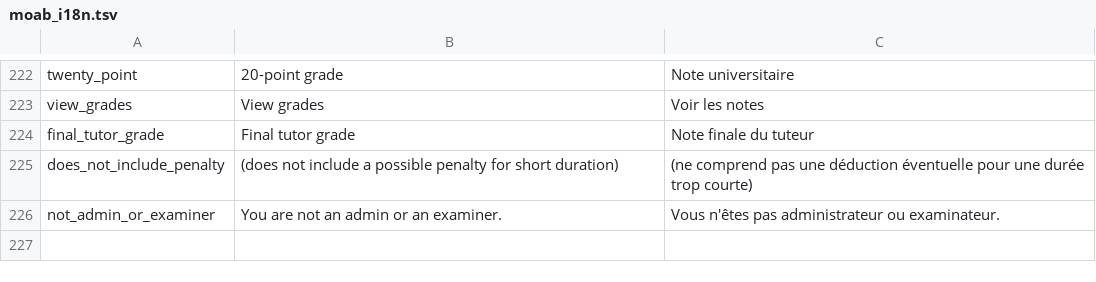
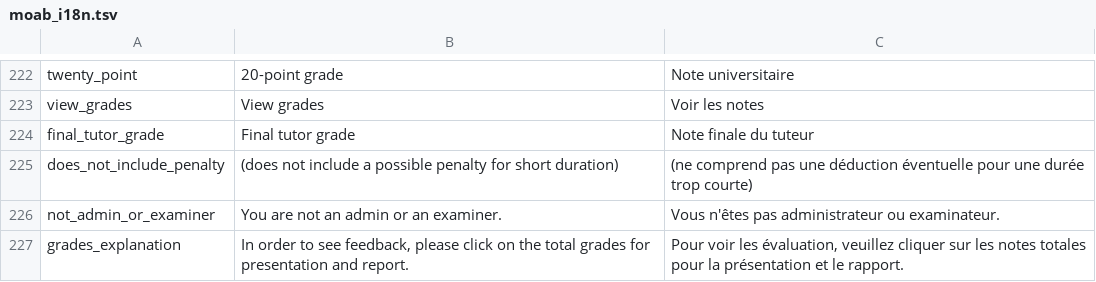
Before and after one commit to jaapb/moab, a TSV file: assets/moab_i18n.tsv, drawn as a sheet; only a part is shown, gaps mark what is left out.

Commit message:
Added stub for viewing report feedback

```diff
--- a/assets/moab_i18n.tsv
+++ b/assets/moab_i18n.tsv
@@ -226 +226,2 @@ does_not_include_penalty	(does not include a possible penalty for short duration
 not_admin_or_examiner	You are not an admin or an examiner.	Vous n'êtes pas administrateur ou examinateur.
+grades_explanation	In order to see feedback, please click on the total grades for presentation and report.	Pour voir les évaluation, veuillez cliquer sur les notes totales pour la présentation et le rapport.
```
Also changed, not shown: 5 other files.
